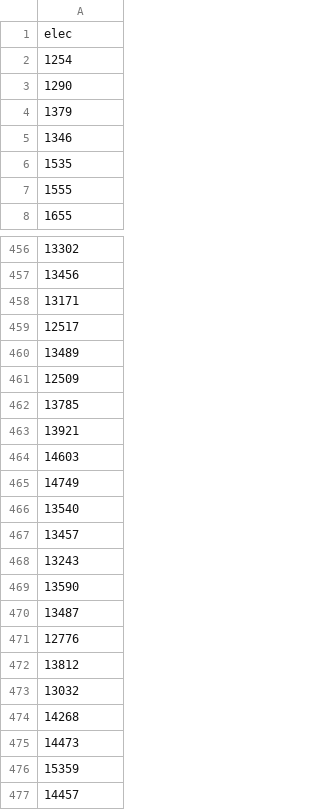
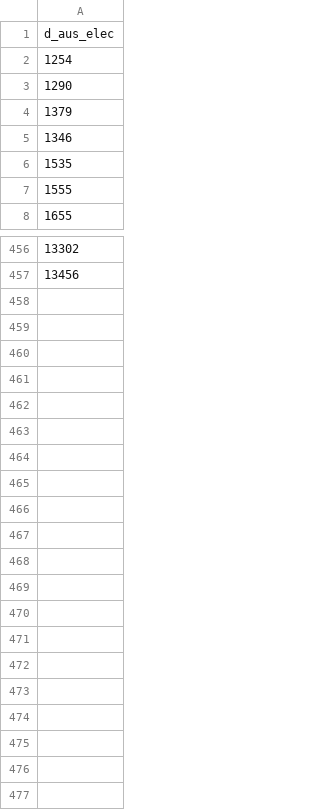
Before and after one commit to juancamiloespana/MUSE_JCE, a CSV file: data/amep.csv, drawn as a sheet; only a part is shown, gaps mark what is left out.

```diff
--- a/data/amep.csv
+++ b/data/amep.csv
@@ -1,2 +1,2 @@
-"elec"
+"d_aus_elec"
 1254
@@ -457,21 +457 @@
 13456
-13171
-12517
-13489
-12509
-13785
-13921
-14603
-14749
-13540
-13457
-13243
-13590
-13487
-12776
-13812
-13032
-14268
-14473
-15359
-14457
```
Also changed, not shown: 2 other files.
